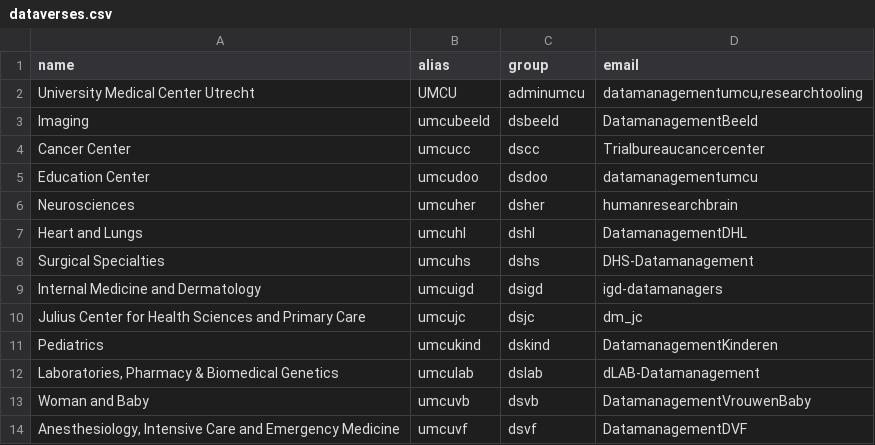
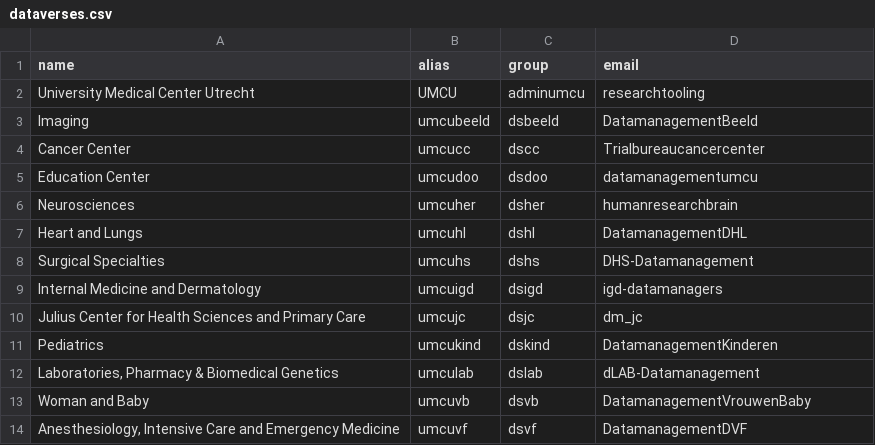
Before and after one commit to umcu/dataverse-uploader, a CSV file: dataverses.csv, drawn as a sheet.

```diff
--- a/dataverses.csv
+++ b/dataverses.csv
@@ -1,3 +1,3 @@
 "name";"alias";"group";"email"
-"University Medical Center Utrecht";"UMCU";"adminumcu";"datamanagementumcu,researchtooling"
+"University Medical Center Utrecht";"UMCU";"adminumcu";"researchtooling"
 "Imaging";"umcubeeld";"dsbeeld";"DatamanagementBeeld"
```
Also changed, not shown: 5 other files.
